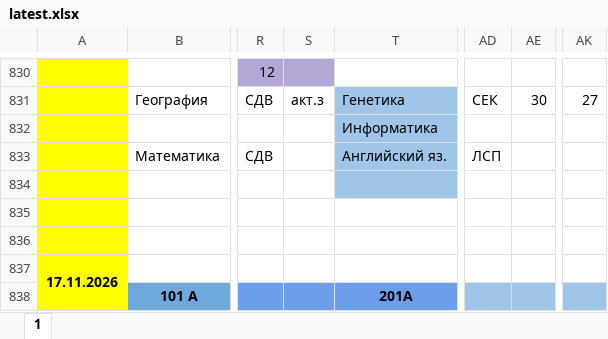
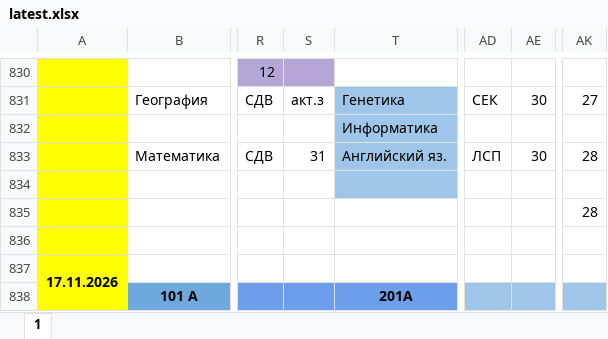
Before and after one commit to koovarem-byte/puls, an Excel workbook: cache/latest.xlsx, sheet 1, drawn as a sheet; only a part is shown, gaps mark what is left out; values as stored, in another font and other column widths than the file's, no borders; charts and pictures not drawn; the diff names each change by its address in the sheet, - before the commit and + after, or states it on an @@ line.

```diff
--- a/cache/latest.xlsx (sheet 1)
+++ b/cache/latest.xlsx (sheet 1)
-S833: (empty)
+S833: 31
-AE833: (empty)
+AE833: 30
-AK833: (empty)
+AK833: 28
-AK835: (empty)
+AK835: 28
```
Also changed, not shown: 2 other files.
